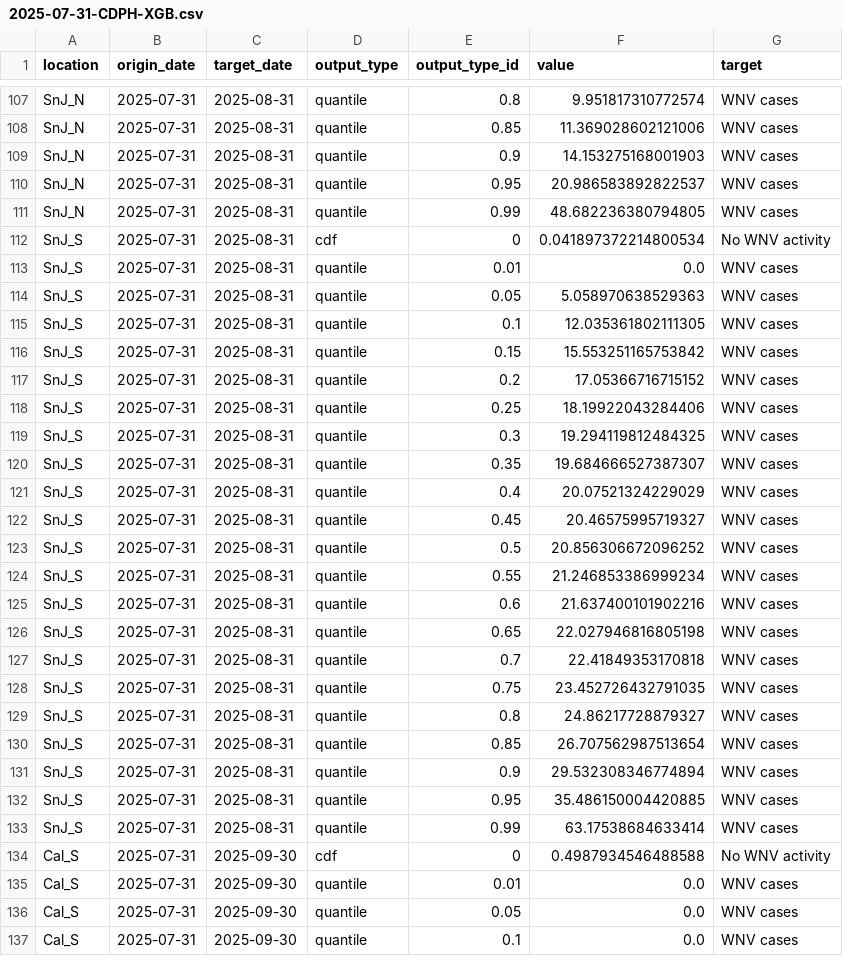
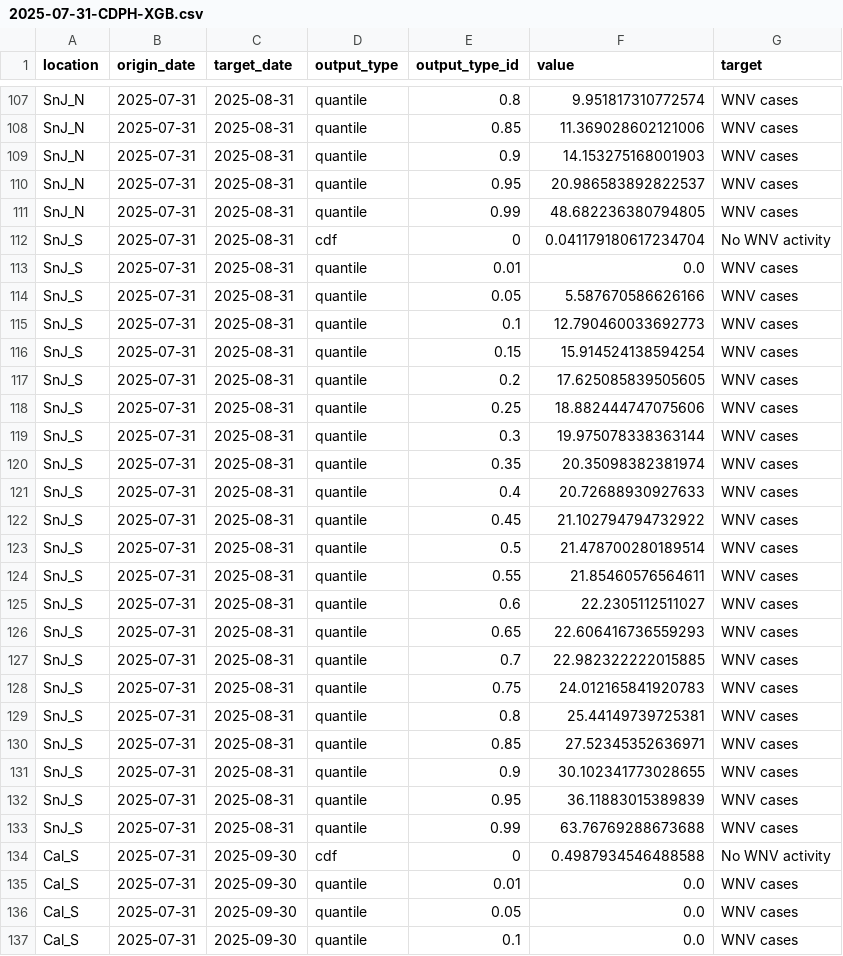
Before and after one commit to cdphmodeling/wnvca-2025, a CSV file: model-output/CDPH-XGB/2025-07-31-CDPH-XGB.csv, drawn as a sheet; only a part is shown, gaps mark what is left out; the diff covers the shown part only.

Commit message:
CDPH-XGB Update with latest data

```diff
--- a/model-output/CDPH-XGB/2025-07-31-CDPH-XGB.csv
+++ b/model-output/CDPH-XGB/2025-07-31-CDPH-XGB.csv
@@ -111,24 +111,24 @@ SnJ_N,2025-07-31,2025-08-31,quantile,0.95,20.986583892822537,WNV cases
 SnJ_N,2025-07-31,2025-08-31,quantile,0.99,48.682236380794805,WNV cases
-SnJ_S,2025-07-31,2025-08-31,cdf,0,0.041897372214800534,No WNV activity
+SnJ_S,2025-07-31,2025-08-31,cdf,0,0.041179180617234704,No WNV activity
 SnJ_S,2025-07-31,2025-08-31,quantile,0.01,0.0,WNV cases
-SnJ_S,2025-07-31,2025-08-31,quantile,0.05,5.058970638529363,WNV cases
-SnJ_S,2025-07-31,2025-08-31,quantile,0.1,12.035361802111305,WNV cases
-SnJ_S,2025-07-31,2025-08-31,quantile,0.15,15.553251165753842,WNV cases
-SnJ_S,2025-07-31,2025-08-31,quantile,0.2,17.05366716715152,WNV cases
-SnJ_S,2025-07-31,2025-08-31,quantile,0.25,18.19922043284406,WNV cases
-SnJ_S,2025-07-31,2025-08-31,quantile,0.3,19.294119812484325,WNV cases
-SnJ_S,2025-07-31,2025-08-31,quantile,0.35,19.684666527387307,WNV cases
-SnJ_S,2025-07-31,2025-08-31,quantile,0.4,20.07521324229029,WNV cases
-SnJ_S,2025-07-31,2025-08-31,quantile,0.45,20.46575995719327,WNV cases
-SnJ_S,2025-07-31,2025-08-31,quantile,0.5,20.856306672096252,WNV cases
-SnJ_S,2025-07-31,2025-08-31,quantile,0.55,21.246853386999234,WNV cases
-SnJ_S,2025-07-31,2025-08-31,quantile,0.6,21.637400101902216,WNV cases
-SnJ_S,2025-07-31,2025-08-31,quantile,0.65,22.027946816805198,WNV cases
-SnJ_S,2025-07-31,2025-08-31,quantile,0.7,22.41849353170818,WNV cases
-SnJ_S,2025-07-31,2025-08-31,quantile,0.75,23.452726432791035,WNV cases
-SnJ_S,2025-07-31,2025-08-31,quantile,0.8,24.86217728879327,WNV cases
-SnJ_S,2025-07-31,2025-08-31,quantile,0.85,26.707562987513654,WNV cases
-SnJ_S,2025-07-31,2025-08-31,quantile,0.9,29.532308346774894,WNV cases
-SnJ_S,2025-07-31,2025-08-31,quantile,0.95,35.486150004420885,WNV cases
-SnJ_S,2025-07-31,2025-08-31,quantile,0.99,63.17538684633414,WNV cases
+SnJ_S,2025-07-31,2025-08-31,quantile,0.05,5.587670586626166,WNV cases
+SnJ_S,2025-07-31,2025-08-31,quantile,0.1,12.790460033692773,WNV cases
+SnJ_S,2025-07-31,2025-08-31,quantile,0.15,15.914524138594254,WNV cases
+SnJ_S,2025-07-31,2025-08-31,quantile,0.2,17.625085839505605,WNV cases
+SnJ_S,2025-07-31,2025-08-31,quantile,0.25,18.882444747075606,WNV cases
+SnJ_S,2025-07-31,2025-08-31,quantile,0.3,19.975078338363144,WNV cases
+SnJ_S,2025-07-31,2025-08-31,quantile,0.35,20.35098382381974,WNV cases
+SnJ_S,2025-07-31,2025-08-31,quantile,0.4,20.72688930927633,WNV cases
+SnJ_S,2025-07-31,2025-08-31,quantile,0.45,21.102794794732922,WNV cases
+SnJ_S,2025-07-31,2025-08-31,quantile,0.5,21.478700280189514,WNV cases
+SnJ_S,2025-07-31,2025-08-31,quantile,0.55,21.85460576564611,WNV cases
+SnJ_S,2025-07-31,2025-08-31,quantile,0.6,22.2305112511027,WNV cases
+SnJ_S,2025-07-31,2025-08-31,quantile,0.65,22.606416736559293,WNV cases
+SnJ_S,2025-07-31,2025-08-31,quantile,0.7,22.982322222015885,WNV cases
+SnJ_S,2025-07-31,2025-08-31,quantile,0.75,24.012165841920783,WNV cases
+SnJ_S,2025-07-31,2025-08-31,quantile,0.8,25.44149739725381,WNV cases
+SnJ_S,2025-07-31,2025-08-31,quantile,0.85,27.52345352636971,WNV cases
+SnJ_S,2025-07-31,2025-08-31,quantile,0.9,30.102341773028655,WNV cases
+SnJ_S,2025-07-31,2025-08-31,quantile,0.95,36.11883015389839,WNV cases
+SnJ_S,2025-07-31,2025-08-31,quantile,0.99,63.76769288673688,WNV cases
 Cal_S,2025-07-31,2025-09-30,cdf,0,0.4987934546488588,No WNV activity
```
Also changed, not shown: 18 edited cells elsewhere in this file.
